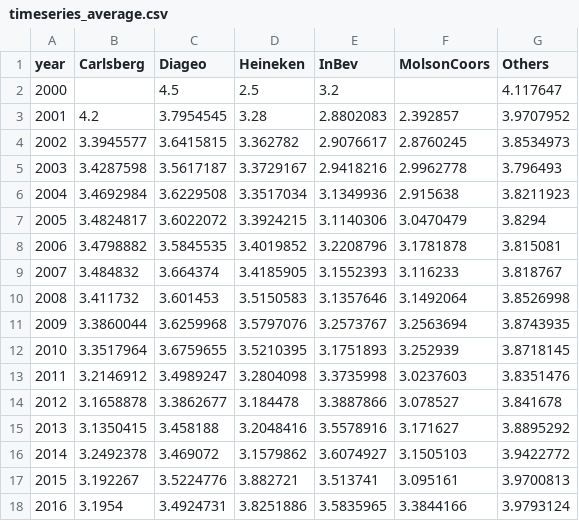
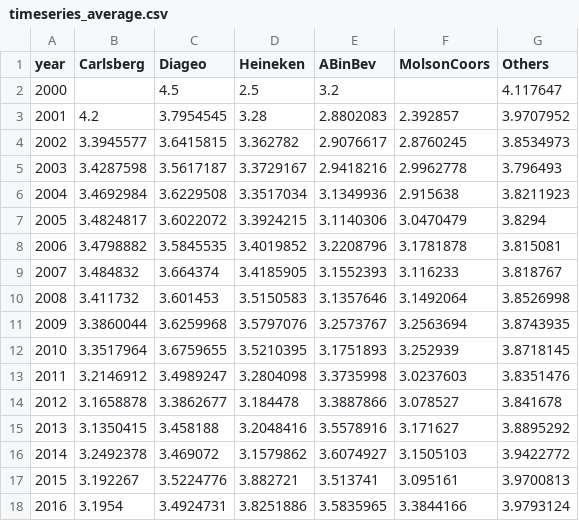
Before and after one commit to ctaverni/whatareyoudrinking, a CSV file: data/timeseries_average.csv, drawn as a sheet.

```diff
--- a/data/timeseries_average.csv
+++ b/data/timeseries_average.csv
@@ -1,2 +1,2 @@
-year,Carlsberg,Diageo,Heineken,InBev,MolsonCoors,Others
+year,Carlsberg,Diageo,Heineken,ABinBev,MolsonCoors,Others
 2000,,4.5,2.5,3.2,,4.117647
```
Also changed, not shown: 2 other files.
